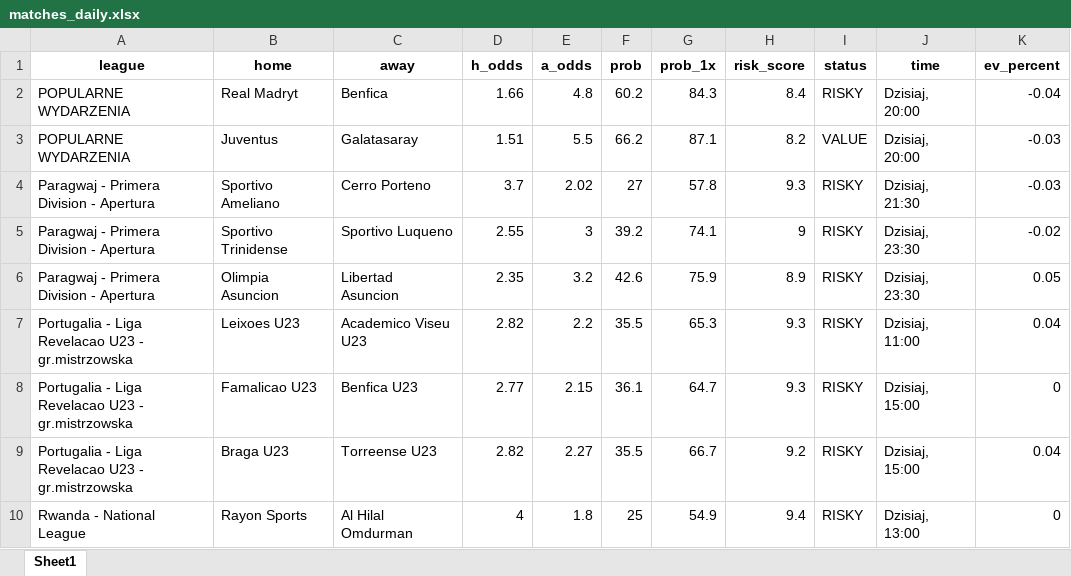
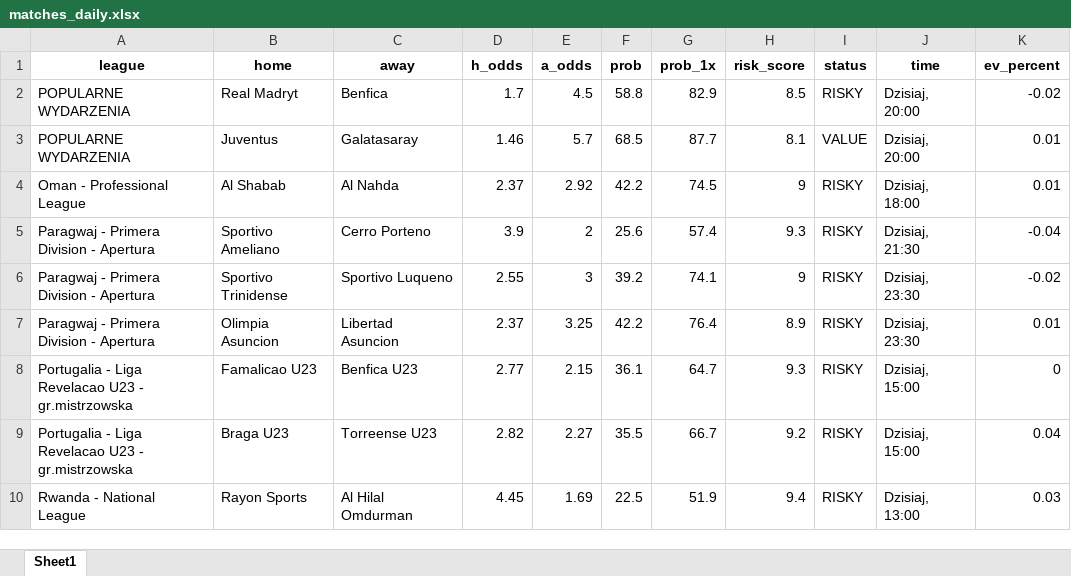
Before and after one commit to Byadiso/webscraper_advanced, an Excel workbook: matches_daily.xlsx, sheet Sheet1, drawn as a sheet; only a part is shown; values as stored, in another font and other column widths than the file's, no borders; removed rows and columns are numbered as before the commit, all else as after; the diff covers the shown part only; the diff names each change by its address in the sheet, - before the commit and + after, or states it on an @@ line.

```diff
--- a/matches_daily.xlsx (sheet Sheet1)
+++ b/matches_daily.xlsx (sheet Sheet1)
-D2 (h_odds): 1.66
+D2 (h_odds): 1.7
-E2 (a_odds): 4.8
+E2 (a_odds): 4.5
-F2 (prob): 60.2
+F2 (prob): 58.8
-G2 (prob_1x): 84.3
+G2 (prob_1x): 82.9
-H2 (risk_score): 8.4
+H2 (risk_score): 8.5
-K2 (ev_percent): -0.04
+K2 (ev_percent): -0.02
-D3 (h_odds): 1.51
+D3 (h_odds): 1.46
-E3 (a_odds): 5.5
+E3 (a_odds): 5.7
-F3 (prob): 66.2
+F3 (prob): 68.5
-G3 (prob_1x): 87.1
+G3 (prob_1x): 87.7
-H3 (risk_score): 8.2
+H3 (risk_score): 8.1
-K3 (ev_percent): -0.03
+K3 (ev_percent): 0.01
+row 4: Oman - Professional League | Al Shabab | Al Nahda | 2.37 | 2.92 | 42.2 | 74.5 | 9 | RISKY | Dzisiaj, 18:00 | 0.01
-D5 (h_odds): 3.7
+D5 (h_odds): 3.9
-E5 (a_odds): 2.02
+E5 (a_odds): 2
-F5 (prob): 27
+F5 (prob): 25.6
-G5 (prob_1x): 57.8
+G5 (prob_1x): 57.4
-K5 (ev_percent): -0.03
+K5 (ev_percent): -0.04
-D7 (h_odds): 2.35
+D7 (h_odds): 2.37
-E7 (a_odds): 3.2
+E7 (a_odds): 3.25
-F7 (prob): 42.6
+F7 (prob): 42.2
-G7 (prob_1x): 75.9
+G7 (prob_1x): 76.4
-K7 (ev_percent): 0.05
+K7 (ev_percent): 0.01
-row 7: Portugalia - Liga Revelacao U23 - gr.mistrzowska | Leixoes U23 | Academico Viseu U23 | 2.82 | 2.2 | 35.5 | 65.3 | 9.3 | RISKY | Dzisiaj, 11:00 | 0.04
-D10 (h_odds): 4
+D10 (h_odds): 4.45
-E10 (a_odds): 1.8
+E10 (a_odds): 1.69
-F10 (prob): 25
+F10 (prob): 22.5
-G10 (prob_1x): 54.9
+G10 (prob_1x): 51.9
-K10 (ev_percent): 0
+K10 (ev_percent): 0.03
```
Also changed, not shown: 3 removed rows and 68 edited cells elsewhere in this sheet.
